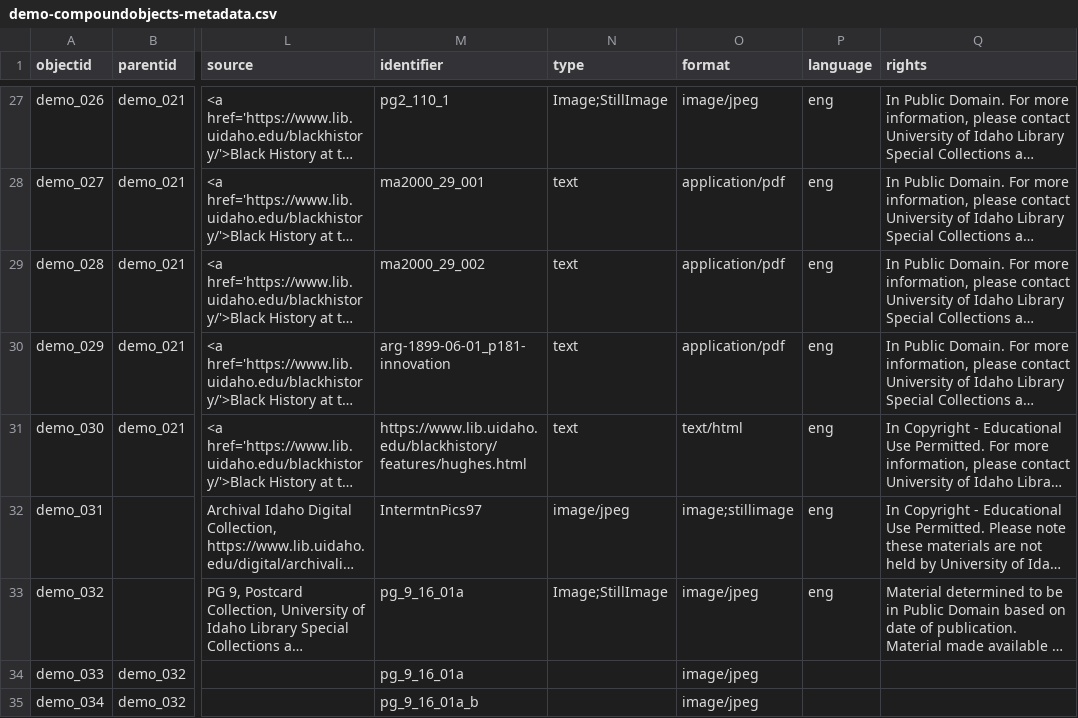
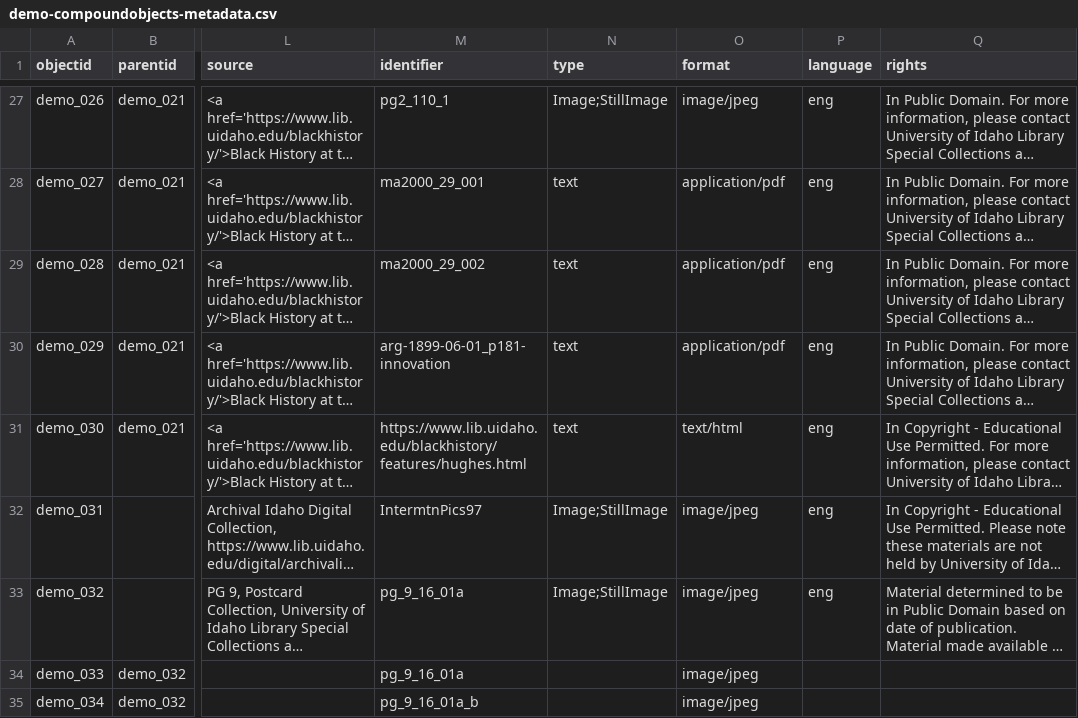
Before and after one commit to CollectionBuilder/collectionbuilder-csv, a CSV file: _data/demo-compoundobjects-metadata.csv, drawn as a sheet; only a part is shown, gaps mark what is left out; long unchanged cells end in …; the diff names each change by its address in the sheet, - before the commit and + after, or states it on an @@ line.

Commit message:
fix demo metadata

```diff
--- a/_data/demo-compoundobjects-metadata.csv
+++ b/_data/demo-compoundobjects-metadata.csv
-N32 (type): image/jpeg
+N32 (type): Image;StillImage
-O32 (format): image;stillimage
+O32 (format): image/jpeg
```
